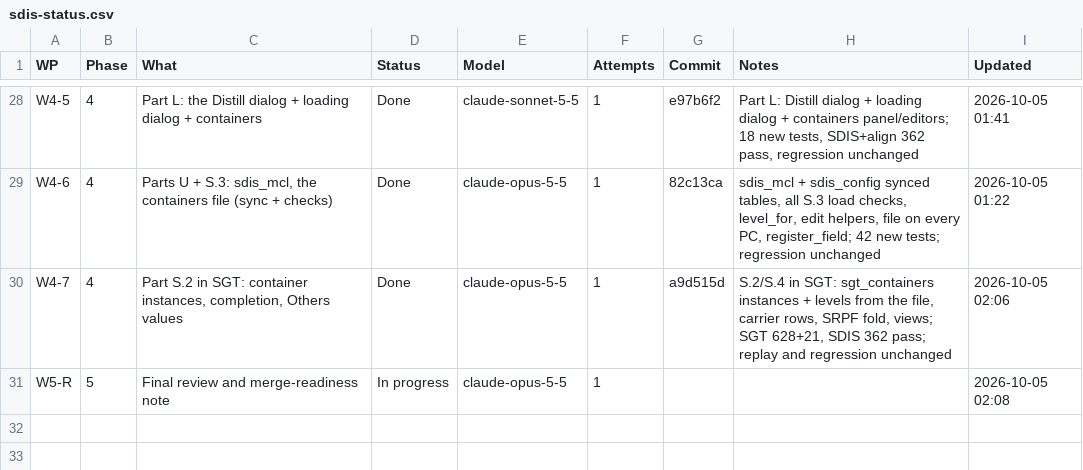
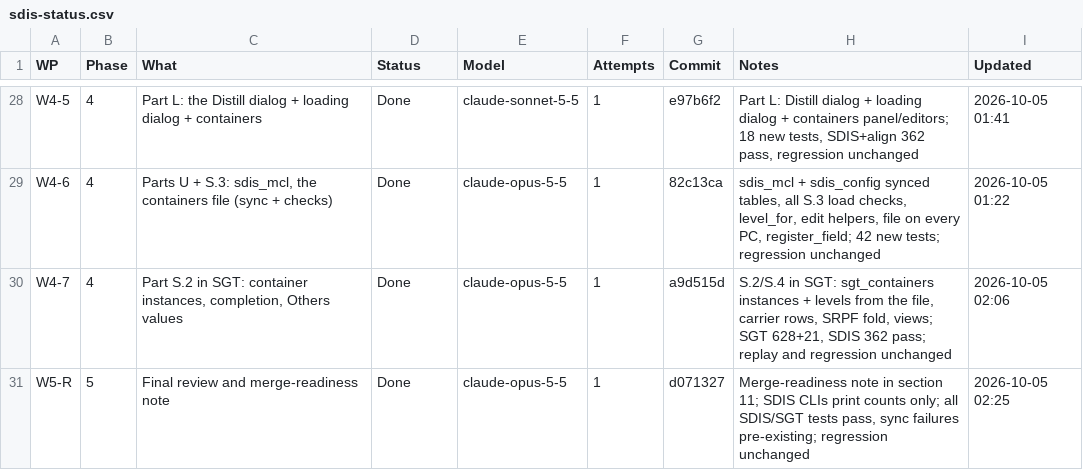
Before and after one commit to NexCardel/Project_Sera, a CSV file: docs/sdis/sdis-status.csv, drawn as a sheet; only a part is shown, gaps mark what is left out.

```diff
--- a/docs/sdis/sdis-status.csv
+++ b/docs/sdis/sdis-status.csv
@@ -30,2 +30,2 @@ W4-6,4,"Parts U + S.3: sdis_mcl, the containers file (sync + checks)",Done,claud
 W4-7,4,"Part S.2 in SGT: container instances, completion, Others values",Done,claude-opus-5-5,1,a9d515d,"S.2/S.4 in SGT: sgt_containers instances + levels from the file, carrier rows, SRPF fold, views; SGT 628+21, SDIS 362 pass; replay and regression unchanged",2026-10-05 02:06
-W5-R,5,Final review and merge-readiness note,In progress,claude-opus-5-5,1,,,2026-10-05 02:08
+W5-R,5,Final review and merge-readiness note,Done,claude-opus-5-5,1,d071327,"Merge-readiness note in section 11; SDIS CLIs print counts only; all SDIS/SGT tests pass, sync failures pre-existing; regression unchanged",2026-10-05 02:25
```
